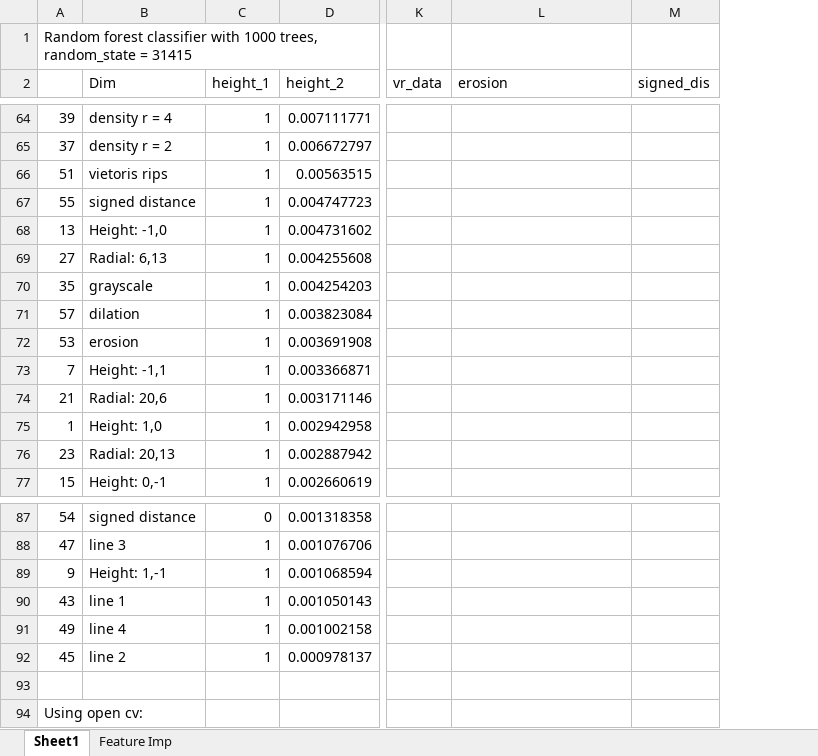
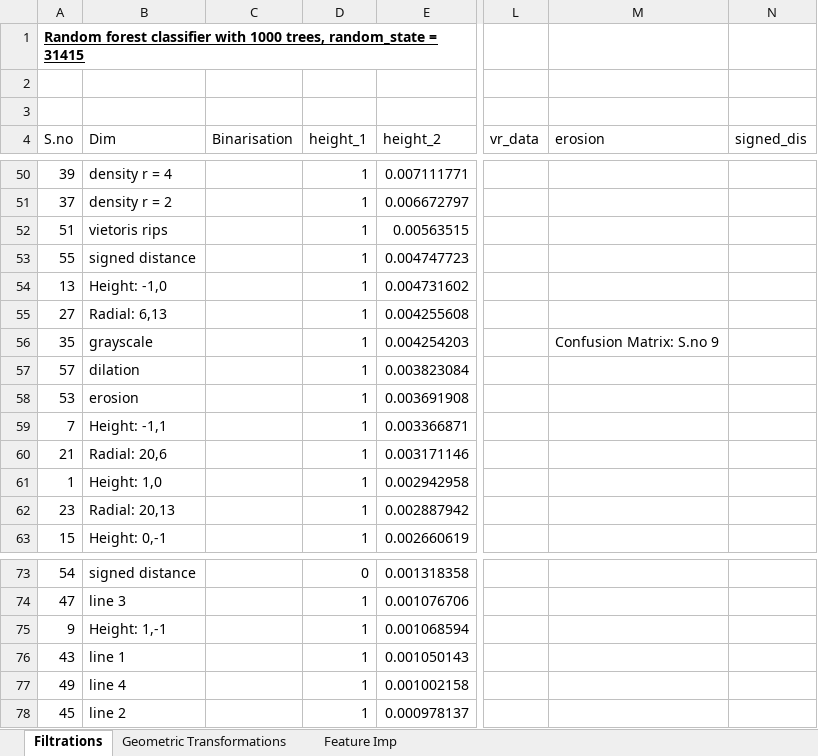
Before and after one commit to shambhavi-suri/MNIST_TDA, an Excel workbook: Topological Pipeline/mnist_pipeline_analysis.xlsx, sheet Filtrations, drawn as a sheet; only a part is shown, gaps mark what is left out; values as stored, in another font and other column widths than the file's, no borders; charts and pictures and table styles not drawn; removed rows and columns are numbered as before the commit, all else as after; rows hold the shown columns only; the diff covers the shown part only; the diff names each change by its address in the sheet, - before the commit and + after, or states it on an @@ line.

```diff
--- a/Topological Pipeline/mnist_pipeline_analysis.xlsx (sheet Filtrations)
+++ b/Topological Pipeline/mnist_pipeline_analysis.xlsx (sheet Filtrations)
-sheet tab: Sheet1
+sheet tab: Filtrations
+sheet tab: Geometric Transformations
+column C (Binarisation), empty
@@ A1 bold: off → on, underline: off → on @@
+row 2: (empty)
+row 3: (empty)
-A4: (empty)
+A4: S.no
-M56 (erosion): (empty)
+M56 (erosion): Confusion Matrix: S.no 9
-row 93: (empty)
-row 94: Using open cv:
```
Also changed, not shown: 16 removed rows and cell formats elsewhere in this sheet, formulas that keep their value, charts or pictures, 1 other file.
